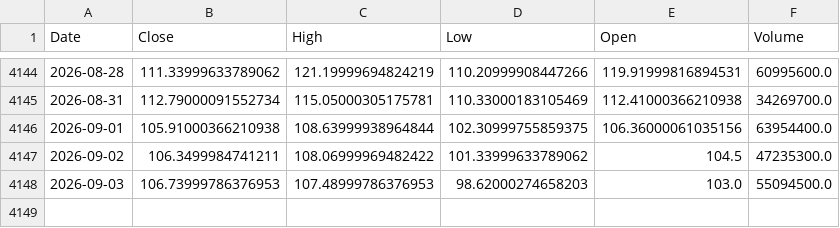
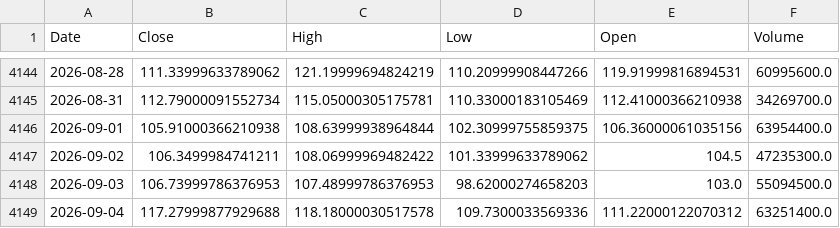
Before and after one commit to bgkoo1/soxl-v9-dashboard, a CSV file: SOXL_adjusted.csv, drawn as a sheet; only a part is shown, gaps mark what is left out.

```diff
--- a/SOXL_adjusted.csv
+++ b/SOXL_adjusted.csv
@@ -4148 +4148,2 @@
 2026-09-03,106.73999786376953,107.48999786376953,98.62000274658203,103.0,55094500.0
+2026-09-04,117.27999877929688,118.18000030517578,109.7300033569336,111.22000122070312,63251400.0
```
